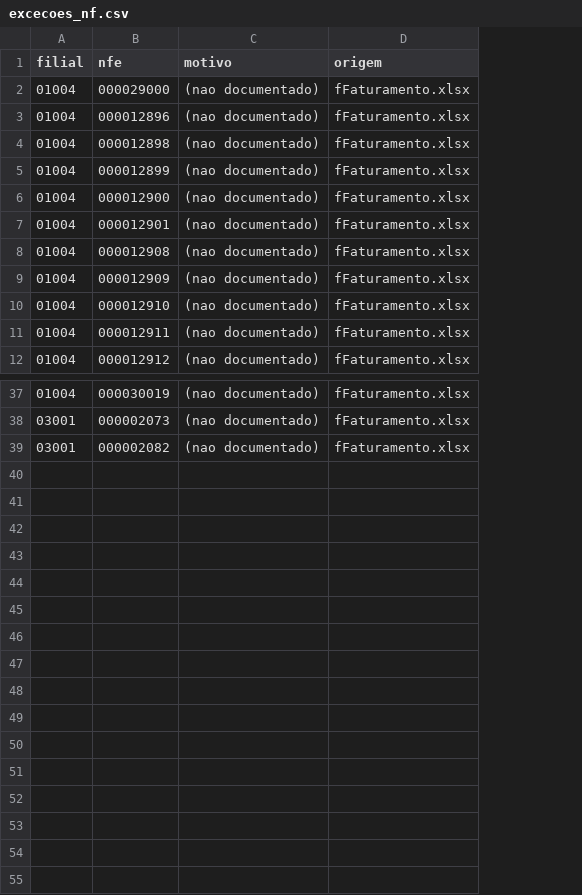
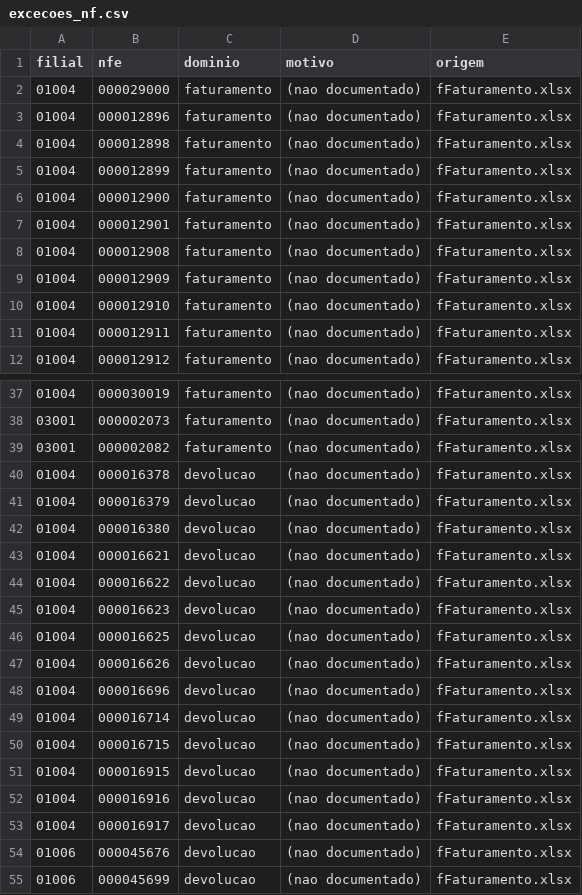
Before and after one commit to ti-allesalimentos/DW, a CSV file: transformacao/seeds/excecoes_nf.csv, drawn as a sheet; only a part is shown, gaps mark what is left out; the diff names each change by its address in the sheet, - before the commit and + after, or states it on an @@ line.

```diff
--- a/transformacao/seeds/excecoes_nf.csv
+++ b/transformacao/seeds/excecoes_nf.csv
+column C (dominio), rows 2-12: all faturamento; rows 37-39: all faturamento
+row 40: 01004 | 000016378 | devolucao | (nao documentado) | fFaturamento.xlsx
+row 41: 01004 | 000016379 | devolucao | (nao documentado) | fFaturamento.xlsx
+row 42: 01004 | 000016380 | devolucao | (nao documentado) | fFaturamento.xlsx
+row 43: 01004 | 000016621 | devolucao | (nao documentado) | fFaturamento.xlsx
+row 44: 01004 | 000016622 | devolucao | (nao documentado) | fFaturamento.xlsx
+row 45: 01004 | 000016623 | devolucao | (nao documentado) | fFaturamento.xlsx
+row 46: 01004 | 000016625 | devolucao | (nao documentado) | fFaturamento.xlsx
+row 47: 01004 | 000016626 | devolucao | (nao documentado) | fFaturamento.xlsx
+row 48: 01004 | 000016696 | devolucao | (nao documentado) | fFaturamento.xlsx
+row 49: 01004 | 000016714 | devolucao | (nao documentado) | fFaturamento.xlsx
+row 50: 01004 | 000016715 | devolucao | (nao documentado) | fFaturamento.xlsx
+row 51: 01004 | 000016915 | devolucao | (nao documentado) | fFaturamento.xlsx
+row 52: 01004 | 000016916 | devolucao | (nao documentado) | fFaturamento.xlsx
+row 53: 01004 | 000016917 | devolucao | (nao documentado) | fFaturamento.xlsx
+row 54: 01006 | 000045676 | devolucao | (nao documentado) | fFaturamento.xlsx
+row 55: 01006 | 000045699 | devolucao | (nao documentado) | fFaturamento.xlsx
```
Also changed, not shown: 9 other files.
